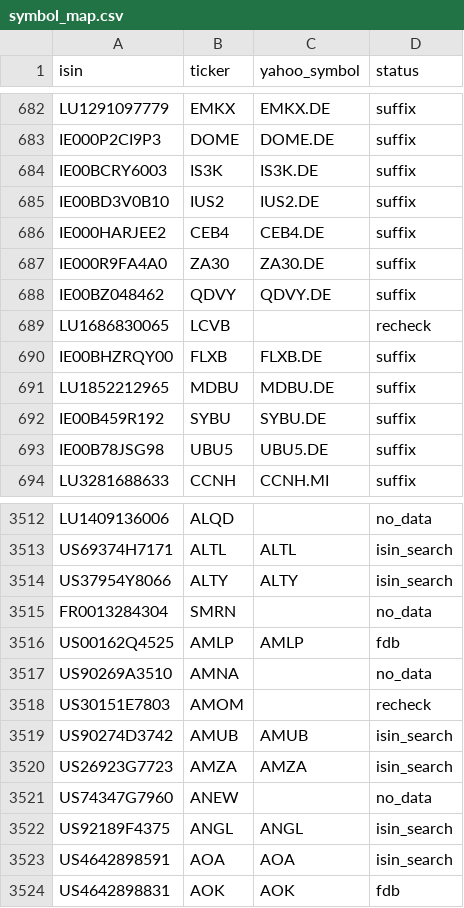
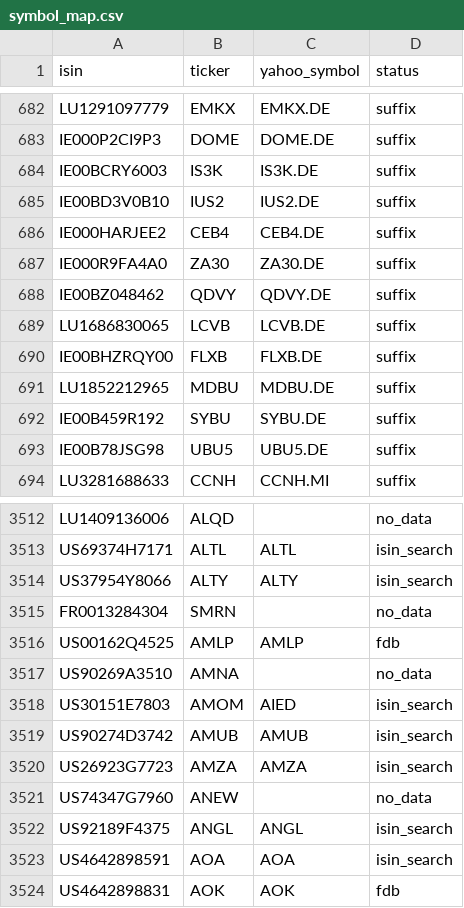
Before and after one commit to pedrochiarantano/convest-etf-monitor, a CSV file: data/symbol_map.csv, drawn as a sheet; only a part is shown, gaps mark what is left out.

```diff
--- a/data/symbol_map.csv
+++ b/data/symbol_map.csv
@@ -688,3 +688,3 @@ IE000R9FA4A0,ZA30,ZA30.DE,suffix
 IE00BZ048462,QDVY,QDVY.DE,suffix
-LU1686830065,LCVB,,recheck
+LU1686830065,LCVB,LCVB.DE,suffix
 IE00BHZRQY00,FLXB,FLXB.DE,suffix
@@ -3517,3 +3517,3 @@ US00162Q4525,AMLP,AMLP,fdb
 US90269A3510,AMNA,,no_data
-US30151E7803,AMOM,,recheck
+US30151E7803,AMOM,AIED,isin_search
 US90274D3742,AMUB,AMUB,isin_search
```
Also changed, not shown: 3 other files.
